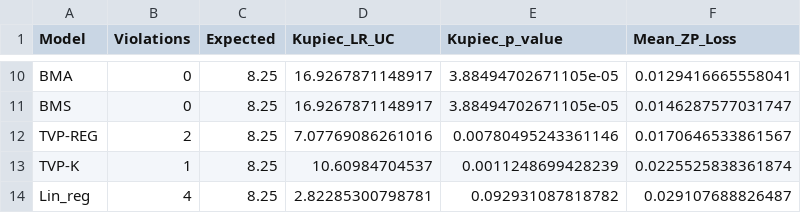
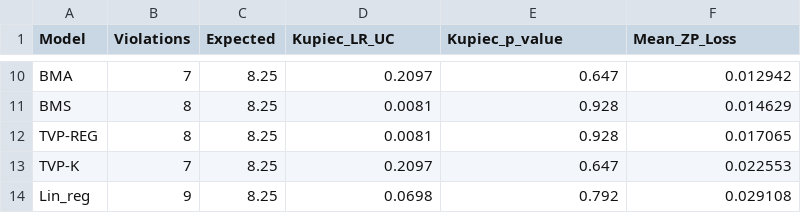
Before and after one commit to JoannaJedrzejewska/RCtest, a CSV file: reproducibility/output/table3_var_zp_kupiec_AR1.csv, drawn as a sheet; only a part is shown, gaps mark what is left out; the diff covers the shown part only.

```diff
--- a/reproducibility/output/table3_var_zp_kupiec_AR1.csv
+++ b/reproducibility/output/table3_var_zp_kupiec_AR1.csv
@@ -10,5 +10,5 @@
-"BMA",0,8.25,16.9267871148917,3.88494702671105e-05,0.0129416665558041
-"BMS",0,8.25,16.9267871148917,3.88494702671105e-05,0.0146287577031747
-"TVP-REG",2,8.25,7.07769086261016,0.00780495243361146,0.0170646533861567
-"TVP-K",1,8.25,10.60984704537,0.0011248699428239,0.0225525838361874
-"Lin_reg",4,8.25,2.82285300798781,0.092931087818782,0.029107688826487
+"BMA",7,8.25,"0.2097","0.647","0.012942"
+"BMS",8,8.25,"0.0081","0.928","0.014629"
+"TVP-REG",8,8.25,"0.0081","0.928","0.017065"
+"TVP-K",7,8.25,"0.2097","0.647","0.022553"
+"Lin_reg",9,8.25,"0.0698","0.792","0.029108"
```
Also changed, not shown: 32 edited cells elsewhere in this file, 1 other file.
